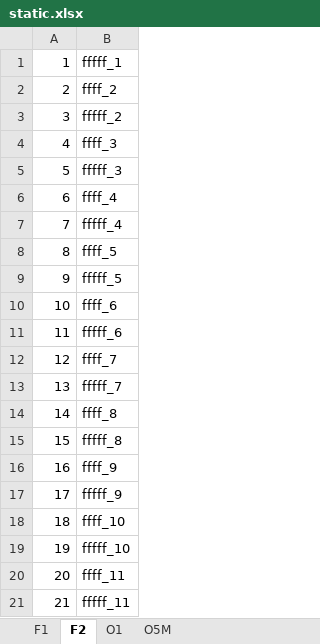
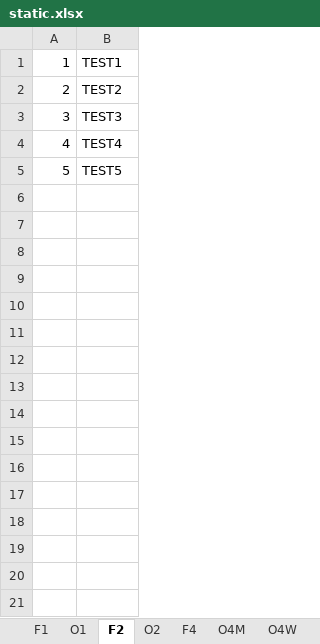
Before and after one commit to rainyt4iyo/the6, an Excel workbook: static.xlsx, sheet F2, drawn as a sheet; values as stored, in another font and other column widths than the file's, no borders; charts and pictures not drawn; the diff names each change by its address in the sheet, - before the commit and + after, or states it on an @@ line.

```diff
--- a/static.xlsx (sheet F2)
+++ b/static.xlsx (sheet F2)
+sheet tab: O2
+sheet tab: F4
+sheet tab: O4M
+sheet tab: O4W
@@ sheet tab order changed: F1 | O1 | F2 | O2 | F4 | O4M | O4W @@
-B1: fffff_1
+B1: TEST1
-B2: ffff_2
+B2: TEST2
-B3: fffff_2
+B3: TEST3
-B4: ffff_3
+B4: TEST4
-B5: fffff_3
+B5: TEST5
-row 6: 6 | ffff_4
-row 7: 7 | fffff_4
-row 8: 8 | ffff_5
-row 9: 9 | fffff_5
-row 10: 10 | ffff_6
-row 11: 11 | fffff_6
-row 12: 12 | ffff_7
-row 13: 13 | fffff_7
-row 14: 14 | ffff_8
-row 15: 15 | fffff_8
-row 16: 16 | ffff_9
-row 17: 17 | fffff_9
-row 18: 18 | ffff_10
-row 19: 19 | fffff_10
-row 20: 20 | ffff_11
-row 21: 21 | fffff_11
```
Also changed, not shown: sheet F1, sheet O1, sheet O5M, other sheet tabs, charts or pictures, 18 other files.
